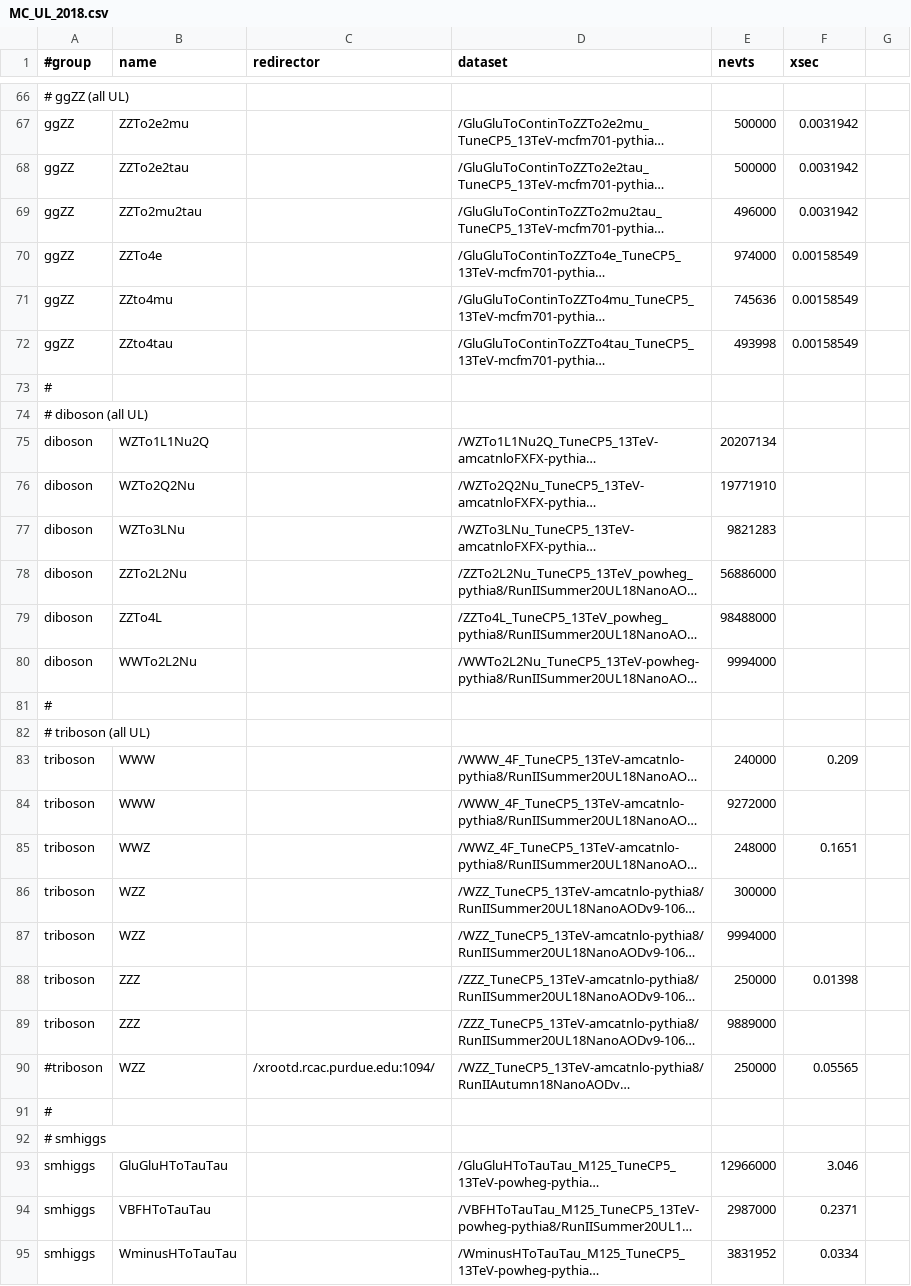
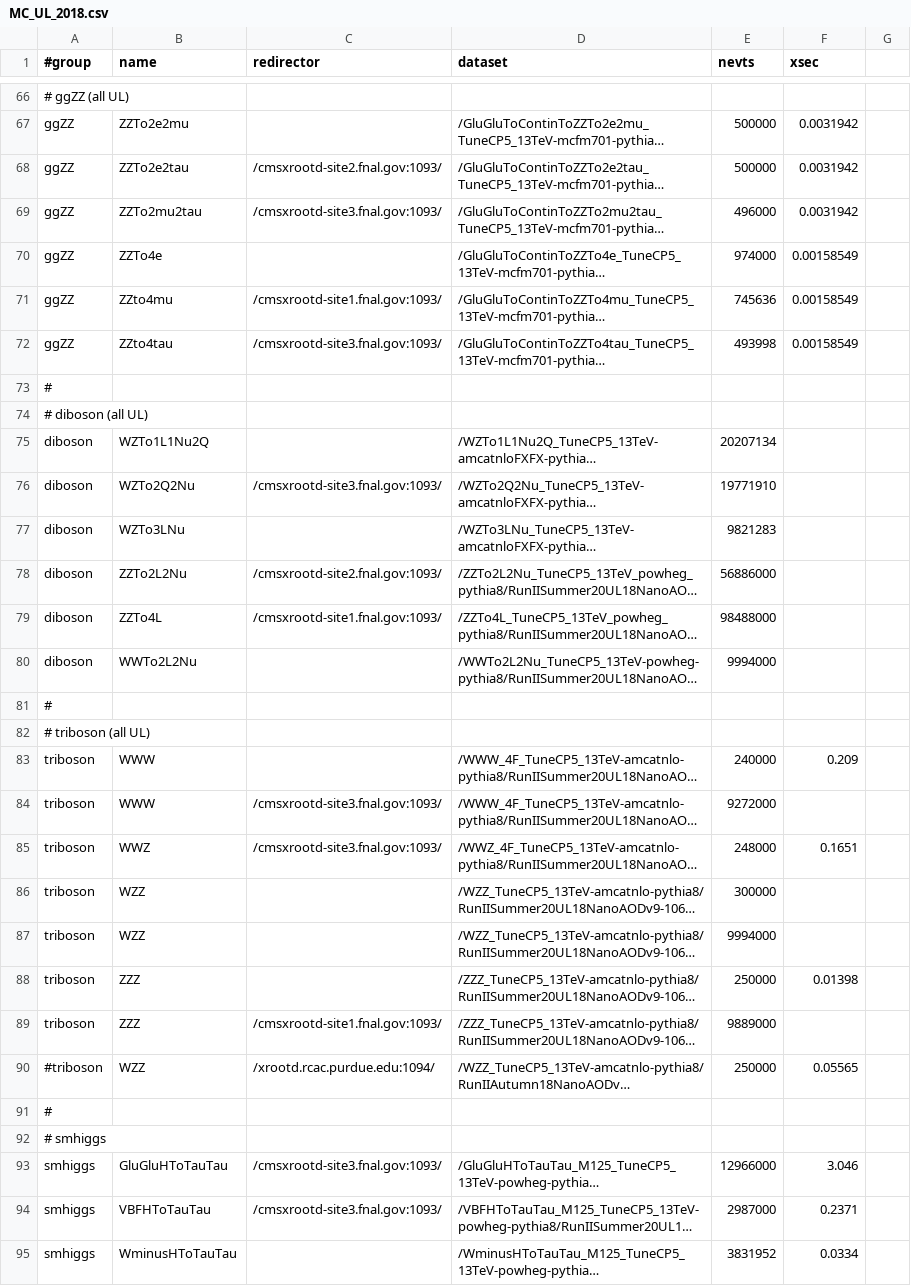
Before and after one commit to GageDeZoort/AZh_Princeton, a CSV file: sample_lists/MC_UL_2018.csv, drawn as a sheet; only a part is shown, gaps mark what is left out; long unchanged cells end in …; the diff covers the shown part only; the diff names each change by its address in the sheet, - before the commit and + after, or states it on an @@ line.

```diff
--- a/sample_lists/MC_UL_2018.csv
+++ b/sample_lists/MC_UL_2018.csv
-C68 (redirector): (empty)
+C68 (redirector): /cmsxrootd-site2.fnal.gov:1093/
-C69 (redirector): (empty)
+C69 (redirector): /cmsxrootd-site3.fnal.gov:1093/
-C71 (redirector): (empty)
+C71 (redirector): /cmsxrootd-site1.fnal.gov:1093/
-C72 (redirector): (empty)
+C72 (redirector): /cmsxrootd-site3.fnal.gov:1093/
-C76 (redirector): (empty)
+C76 (redirector): /cmsxrootd-site3.fnal.gov:1093/
-C78 (redirector): (empty)
+C78 (redirector): /cmsxrootd-site2.fnal.gov:1093/
-C79 (redirector): (empty)
+C79 (redirector): /cmsxrootd-site1.fnal.gov:1093/
-C84:C85 (redirector): (empty)
+C84:C85 (redirector): /cmsxrootd-site3.fnal.gov:1093/
-C89 (redirector): (empty)
+C89 (redirector): /cmsxrootd-site1.fnal.gov:1093/
-C93:C94 (redirector): (empty)
+C93:C94 (redirector): /cmsxrootd-site3.fnal.gov:1093/
```
Also changed, not shown: 41 edited cells elsewhere in this file, 5 other files.
